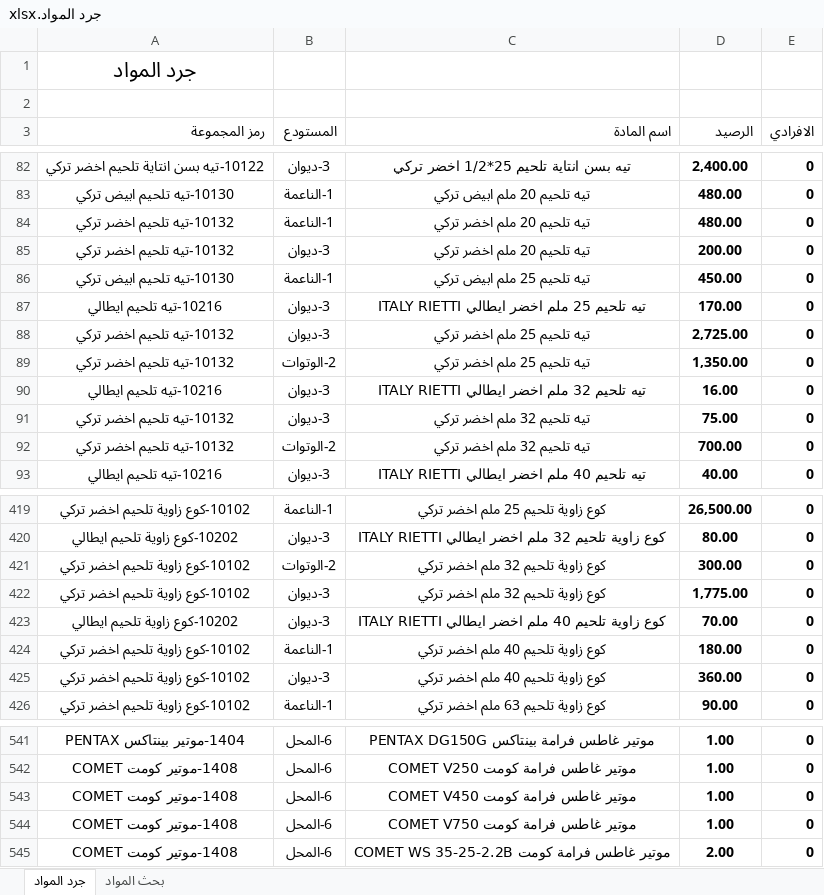
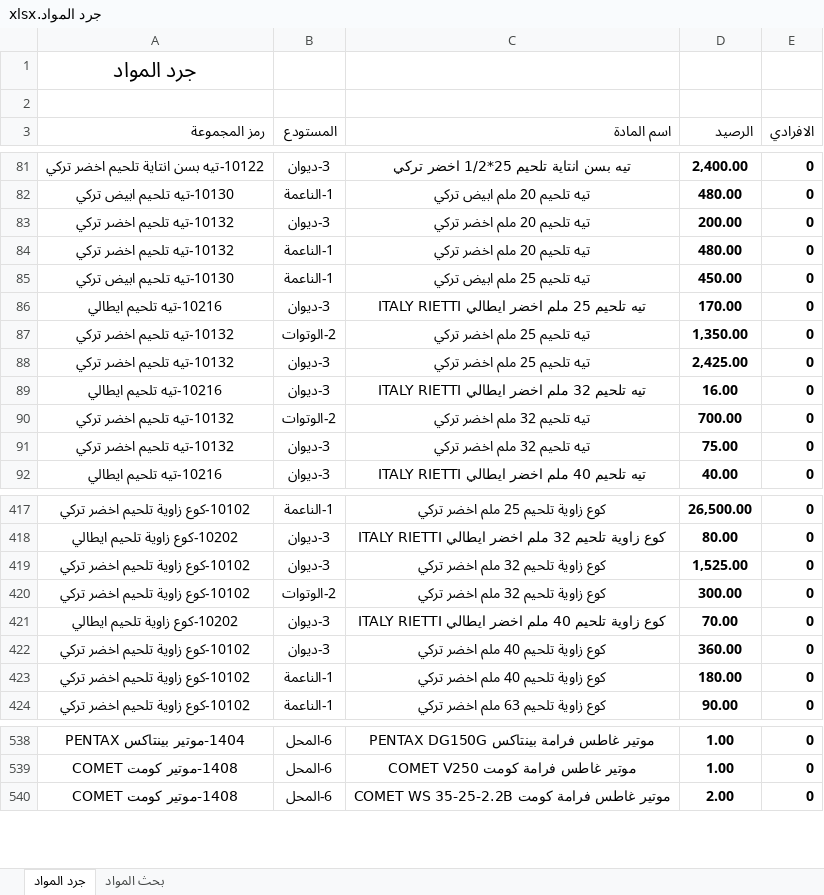
Before and after one commit to dabbousbasta/Dabbous-Al-Basta, an Excel workbook: جرد المواد.xlsx, sheet جرد المواد, drawn as a sheet; only a part is shown, gaps mark what is left out; values as stored, in another font and other column widths than the file's, no borders; removed rows and columns are numbered as before the commit, all else as after; the diff covers the shown part only; the diff names each change by its address in the sheet, - before the commit and + after, or states it on an @@ line.

Commit message:
Update inventory Excel file

```diff
--- a/جرد المواد.xlsx (sheet جرد المواد)
+++ b/جرد المواد.xlsx (sheet جرد المواد)
@@ row 85 moved to row 83: 10132-تيه تلحيم اخضر تركي @@
-row 88: 10132-تيه تلحيم اخضر تركي | 3-ديوان | تيه تلحيم 25 ملم اخضر تركي | 2,725.00 | 0
+row 88: 10132-تيه تلحيم اخضر تركي | 3-ديوان | تيه تلحيم 25 ملم اخضر تركي | 2,425.00 | 0
@@ row 92 moved to row 90: 10132-تيه تلحيم اخضر تركي @@
+row 419: 10102-كوع زاوية تلحيم اخضر تركي | 3-ديوان | كوع زاوية تلحيم 32 ملم اخضر تركي | 1,525.00 | 0
-row 422: 10102-كوع زاوية تلحيم اخضر تركي | 3-ديوان | كوع زاوية تلحيم 32 ملم اخضر تركي | 1,775.00 | 0
@@ row 425 moved to row 422: 10102-كوع زاوية تلحيم اخضر تركي @@
-row 543: 1408-موتير كومت COMET | 6-المحل | موتير غاطس فرامة كومت COMET V450 | 1.00 | 0
-row 544: 1408-موتير كومت COMET | 6-المحل | موتير غاطس فرامة كومت COMET V750 | 1.00 | 0
```
Also changed, not shown: 4 removed rows, 24 moved rows, 8 edited cells and cell formats elsewhere in this sheet, sheet بحث المواد.
